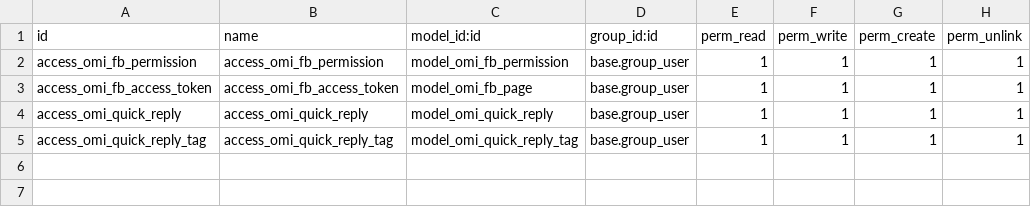
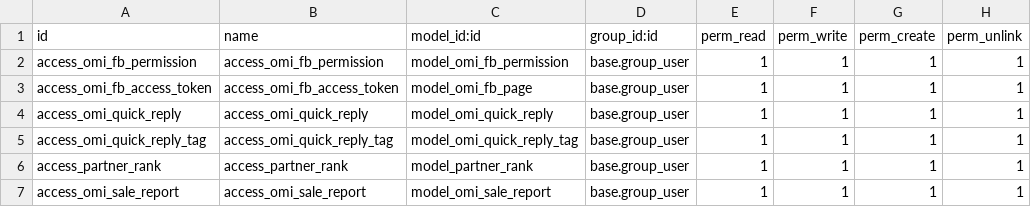
Before and after one commit to tienhieuD/omi, a CSV file: omi_core/security/ir.model.access.csv, drawn as a sheet; the diff names each change by its address in the sheet, - before the commit and + after, or states it on an @@ line.

Commit message:
Groups, auto reply, open chat

```diff
--- a/omi_core/security/ir.model.access.csv
+++ b/omi_core/security/ir.model.access.csv
+row 6: access_partner_rank | access_partner_rank | model_partner_rank | base.group_user | 1 | 1 | 1 | 1
+row 7: access_omi_sale_report | access_omi_sale_report | model_omi_sale_report | base.group_user | 1 | 1 | 1 | 1
```
Also changed, not shown: 6 other files.
